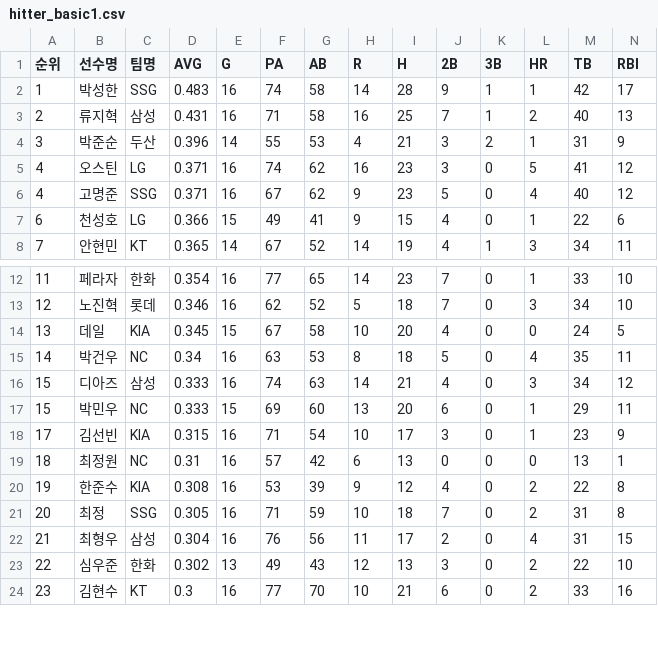
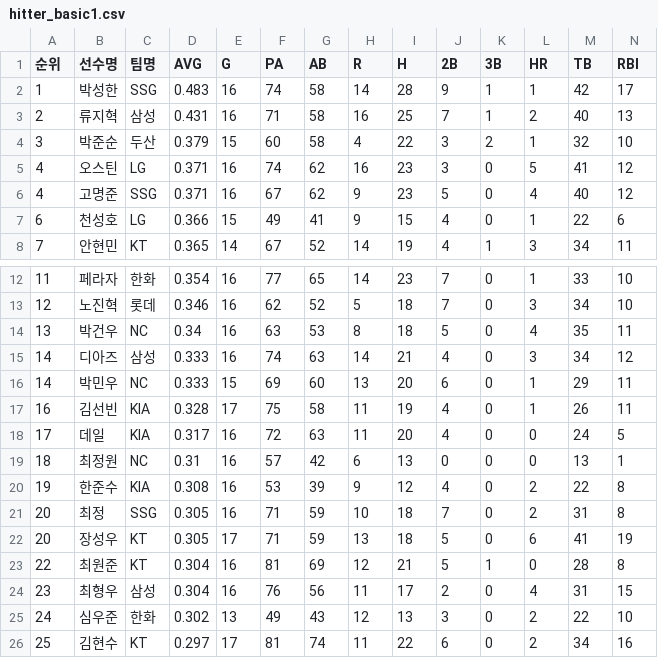
Before and after one commit to yruserious/kbo-fangraphs, a CSV file: data_raw/2026_kbo_official/hitter_basic1.csv, drawn as a sheet; only a part is shown, gaps mark what is left out; removed rows and columns are numbered as before the commit, all else as after; rows hold the shown columns only; the diff covers the shown part only; the diff names each change by its address in the sheet, - before the commit and + after, or states it on an @@ line.

```diff
--- a/data_raw/2026_kbo_official/hitter_basic1.csv
+++ b/data_raw/2026_kbo_official/hitter_basic1.csv
-D4 (AVG): 0.396
+D4 (AVG): 0.379
-E4 (G): 14
+E4 (G): 15
-F4 (PA): 55
+F4 (PA): 60
-G4 (AB): 53
+G4 (AB): 58
-I4 (H): 21
+I4 (H): 22
-M4 (TB): 31
+M4 (TB): 32
-N4 (RBI): 9
+N4 (RBI): 10
-row 14: 13 | 데일 | KIA | 0.345 | 15 | 67 | 58 | 10 | 20 | 4 | 0 | 0 | 24 | 5
-A14 (순위): 14
+A14 (순위): 13
-A15:A16 (순위): 15
+A15:A16 (순위): 14
-A17 (순위): 17
+A17 (순위): 16
-D17 (AVG): 0.315
+D17 (AVG): 0.328
-E17 (G): 16
+E17 (G): 17
-F17 (PA): 71
+F17 (PA): 75
-G17 (AB): 54
+G17 (AB): 58
-H17 (R): 10
+H17 (R): 11
-I17 (H): 17
+I17 (H): 19
-J17 (2B): 3
+J17 (2B): 4
-M17 (TB): 23
+M17 (TB): 26
-N17 (RBI): 9
+N17 (RBI): 11
+row 18: 17 | 데일 | KIA | 0.317 | 16 | 72 | 63 | 11 | 20 | 4 | 0 | 0 | 24 | 5
+row 22: 20 | 장성우 | KT | 0.305 | 17 | 71 | 59 | 13 | 18 | 5 | 0 | 6 | 41 | 19
+row 23: 22 | 최원준 | KT | 0.304 | 16 | 81 | 69 | 12 | 21 | 5 | 1 | 0 | 28 | 8
-A24 (순위): 21
+A24 (순위): 23
-A25 (순위): 22
+A25 (순위): 24
-A26 (순위): 23
+A26 (순위): 25
-D26 (AVG): 0.3
+D26 (AVG): 0.297
-E26 (G): 16
+E26 (G): 17
-F26 (PA): 77
+F26 (PA): 81
-G26 (AB): 70
+G26 (AB): 74
-H26 (R): 10
+H26 (R): 11
-I26 (H): 21
+I26 (H): 22
-M26 (TB): 33
+M26 (TB): 34
```
Also changed, not shown: 1 added row, 3 removed rows and 10 edited cells elsewhere in this file, data_raw/2026_kbo_official/defense_basic.csv, data_raw/2026_kbo_official/hitter_basic2.csv, 2 other files.
